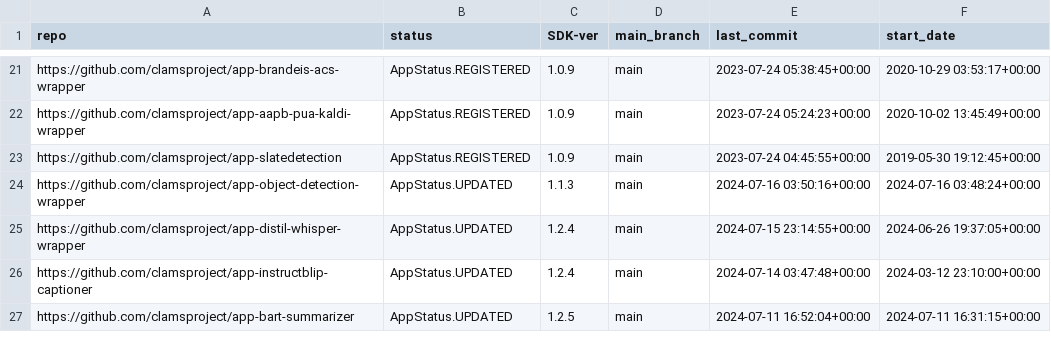
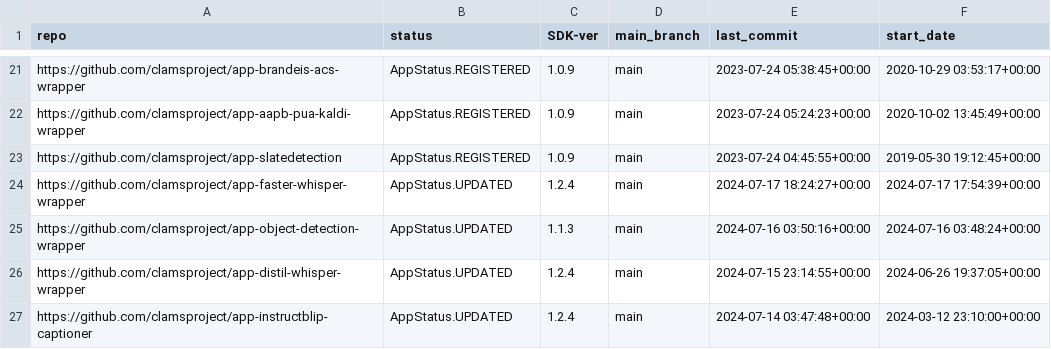
Before and after one commit to clamsproject/apps, a CSV file: clams-apps-repos.csv, drawn as a sheet; only a part is shown, gaps mark what is left out; the shorter side is filled out with more unchanged rows.

Commit message:
updating app development dashboard file

```diff
--- a/clams-apps-repos.csv
+++ b/clams-apps-repos.csv
@@ -23,2 +23,3 @@ https://github.com/clamsproject/app-aapb-pua-kaldi-wrapper,AppStatus.REGISTERED,
 https://github.com/clamsproject/app-slatedetection,AppStatus.REGISTERED,1.0.9,main,2023-07-24 04:45:55+00:00,2019-05-30 19:12:45+00:00
+https://github.com/clamsproject/app-faster-whisper-wrapper,AppStatus.UPDATED,1.2.4,main,2024-07-17 18:24:27+00:00,2024-07-17 17:54:39+00:00
 https://github.com/clamsproject/app-object-detection-wrapper,AppStatus.UPDATED,1.1.3,main,2024-07-16 03:50:16+00:00,2024-07-16 03:48:24+00:00
```
